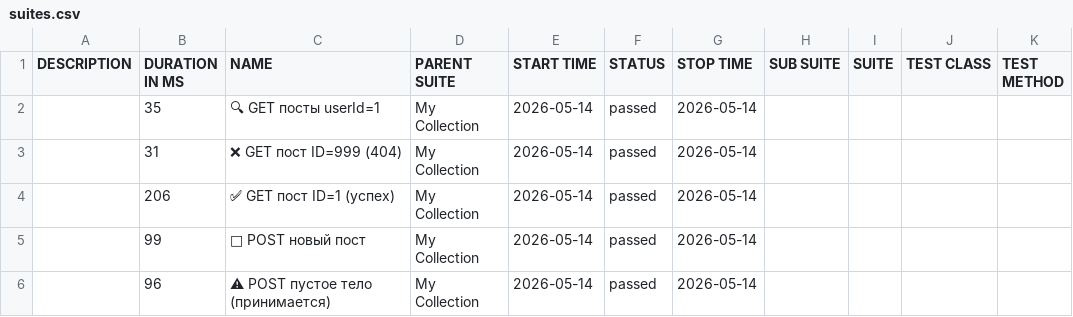
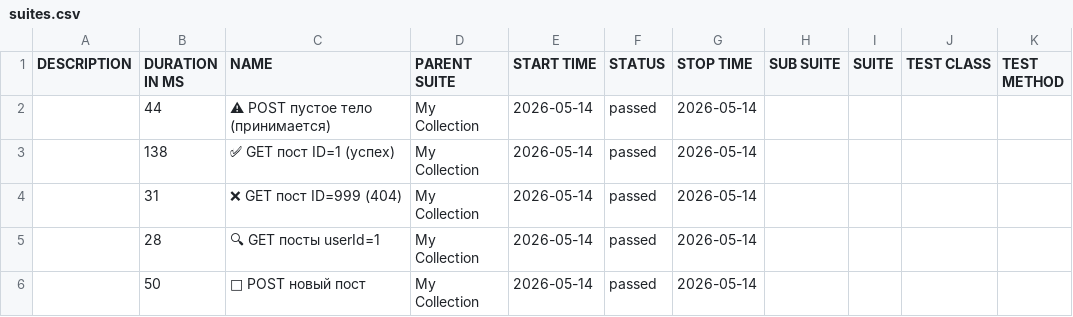
Before and after one commit to ClarenceFerreiro/postman-api-tests, a CSV file: allure/data/suites.csv, drawn as a sheet; removed rows and columns are numbered as before the commit, all else as after; the diff names each change by its address in the sheet, - before the commit and + after, or states it on an @@ line.

```diff
--- a/allure/data/suites.csv
+++ b/allure/data/suites.csv
+row 2:  | 44 | ⚠ POST пустое тело (принимается) | My Collection | 2026-05-14 | passed | 2026-05-14
-B3 (DURATION IN MS): 35
+B3 (DURATION IN MS): 138
-C3 (NAME): 🔍 GET посты userId=1
+C3 (NAME): ✅ GET пост ID=1 (успех)
-B5 (DURATION IN MS): 206
+B5 (DURATION IN MS): 28
-C5 (NAME): ✅ GET пост ID=1 (успех)
+C5 (NAME): 🔍 GET посты userId=1
-B6 (DURATION IN MS): 99
+B6 (DURATION IN MS): 50
-row 6:  | 96 | ⚠ POST пустое тело (принимается) | My Collection | 2026-05-14 | passed | 2026-05-14
```
Also changed, not shown: 47 other files.
